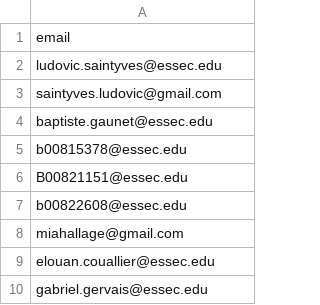
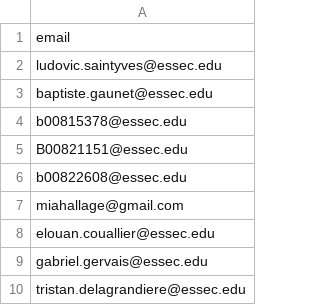
Before and after one commit to ludovicstvys/SummerIntern, a CSV file: email.csv, drawn as a sheet.

Commit message:
Update email.csv

```diff
--- a/email.csv
+++ b/email.csv
@@ -2,3 +2,2 @@ email,
 ludovic.saintyves@essec.edu,
-saintyves.ludovic@gmail.com,
 baptiste.gaunet@essec.edu,
@@ -10 +9,2 @@ elouan.couallier@essec.edu,
 gabriel.gervais@essec.edu,
+tristan.delagrandiere@essec.edu,
```
